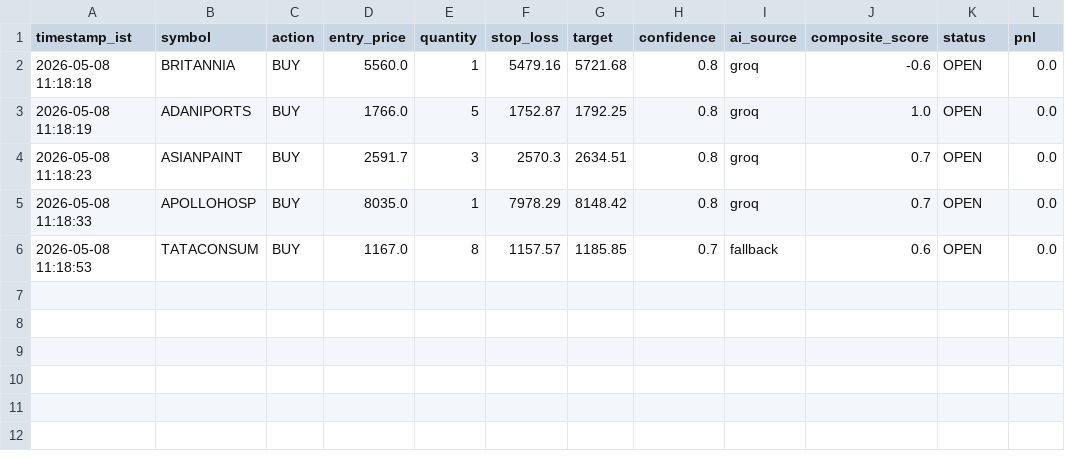
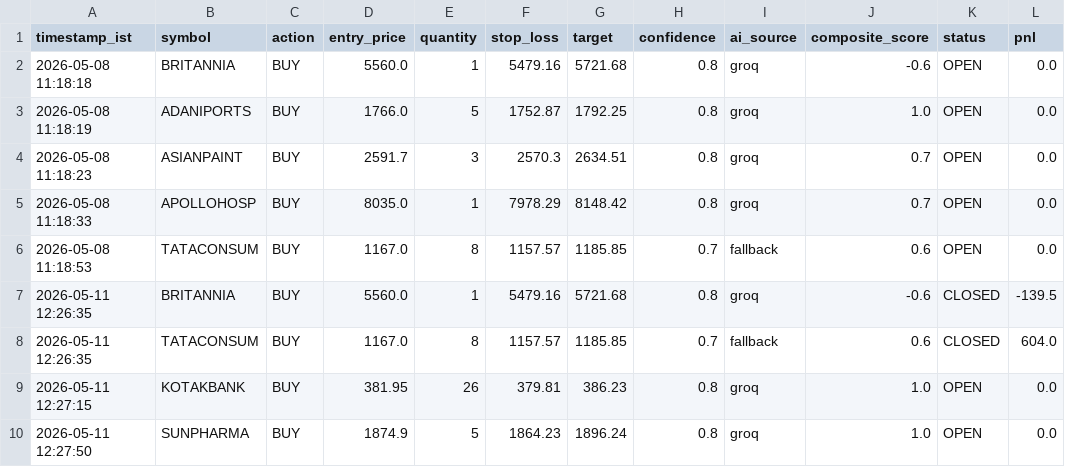
Before and after one commit to shibilshamz/stock-trading-agent-v2, a CSV file: logs/trades.csv, drawn as a sheet; the diff names each change by its address in the sheet, - before the commit and + after, or states it on an @@ line.

```diff
--- a/logs/trades.csv
+++ b/logs/trades.csv
+row 7: 2026-05-11 12:26:35 | BRITANNIA | BUY | 5560.0 | 1 | 5479.16 | 5721.68 | 0.8 | groq | -0.6 | CLOSED | -139.5
+row 8: 2026-05-11 12:26:35 | TATACONSUM | BUY | 1167.0 | 8 | 1157.57 | 1185.85 | 0.7 | fallback | 0.6 | CLOSED | 604.0
+row 9: 2026-05-11 12:27:15 | KOTAKBANK | BUY | 381.95 | 26 | 379.81 | 386.23 | 0.8 | groq | 1.0 | OPEN | 0.0
+row 10: 2026-05-11 12:27:50 | SUNPHARMA | BUY | 1874.9 | 5 | 1864.23 | 1896.24 | 0.8 | groq | 1.0 | OPEN | 0.0
```
Also changed, not shown: 1 other file.
